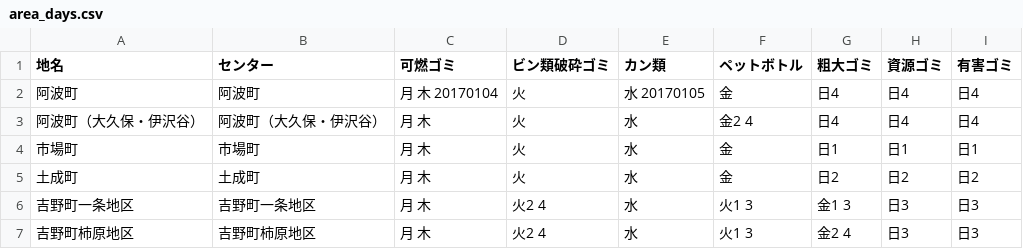
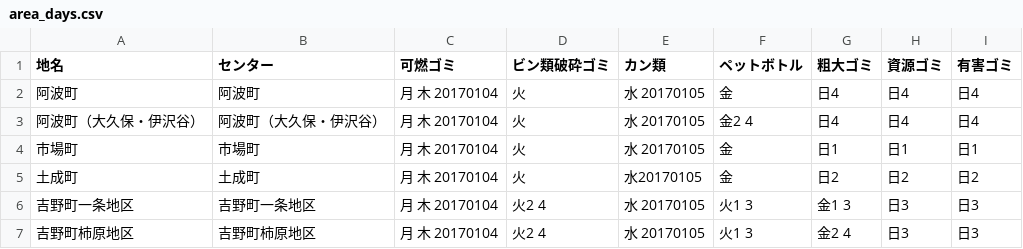
Before and after one commit to tokushima5374/awashi, a CSV file: data/area_days.csv, drawn as a sheet.

Commit message:
Update area_days.csv

```diff
--- a/data/area_days.csv
+++ b/data/area_days.csv
@@ -2,6 +2,6 @@
 阿波町,阿波町,月 木 20170104,火,水 20170105,金,日4,日4,日4
-阿波町（大久保・伊沢谷）,阿波町（大久保・伊沢谷）,月 木,火,水,金2 4,日4,日4,日4
-市場町,市場町,月 木,火,水,金,日1,日1,日1
-土成町,土成町,月 木,火,水,金,日2,日2,日2
-吉野町一条地区,吉野町一条地区,月 木,火2 4,水,火1 3,金1 3,日3,日3
-吉野町柿原地区,吉野町柿原地区,月 木,火2 4,水,火1 3,金2 4,日3,日3
+阿波町（大久保・伊沢谷）,阿波町（大久保・伊沢谷）,月 木 20170104,火,水 20170105,金2 4,日4,日4,日4
+市場町,市場町,月 木 20170104,火,水 20170105,金,日1,日1,日1
+土成町,土成町,月 木 20170104,火,水20170105,金,日2,日2,日2
+吉野町一条地区,吉野町一条地区,月 木 20170104,火2 4,水 20170105,火1 3,金1 3,日3,日3
+吉野町柿原地区,吉野町柿原地区,月 木 20170104,火2 4,水 20170105,火1 3,金2 4,日3,日3
```
